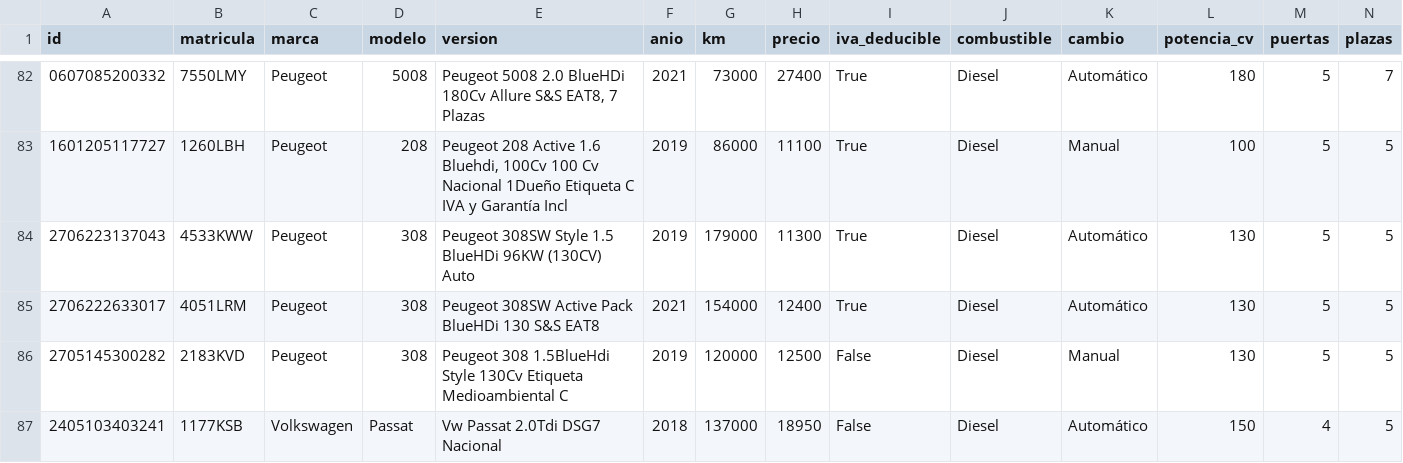
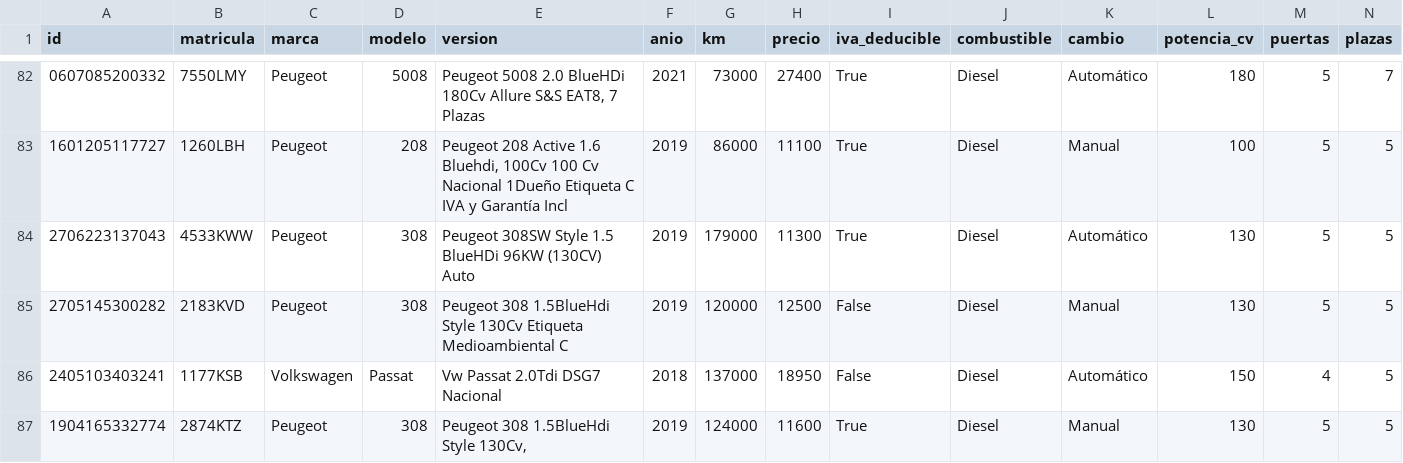
Before and after one commit to craciuncarlos9-source/MIDCar-Feed, a CSV file: publico/stock.csv, drawn as a sheet; only a part is shown, gaps mark what is left out; the shorter side is filled out with more unchanged rows; rows hold the shown columns only; the diff names each change by its address in the sheet, - before the commit and + after, or states it on an @@ line.

Commit message:
Stock actualizado: 2026-10-19 08:38 UTC

```diff
--- a/publico/stock.csv
+++ b/publico/stock.csv
-row 85: 2706222633017 | 4051LRM | Peugeot | 308 | Peugeot 308SW Active Pack BlueHDi 130 S&S EAT8 | 2021 | 154000 | 12400 | True | Diesel | Automático | 130 | 5 | 5
```
Also changed, not shown: publico/google-vehicle-ads.tsv, 5 other files.
